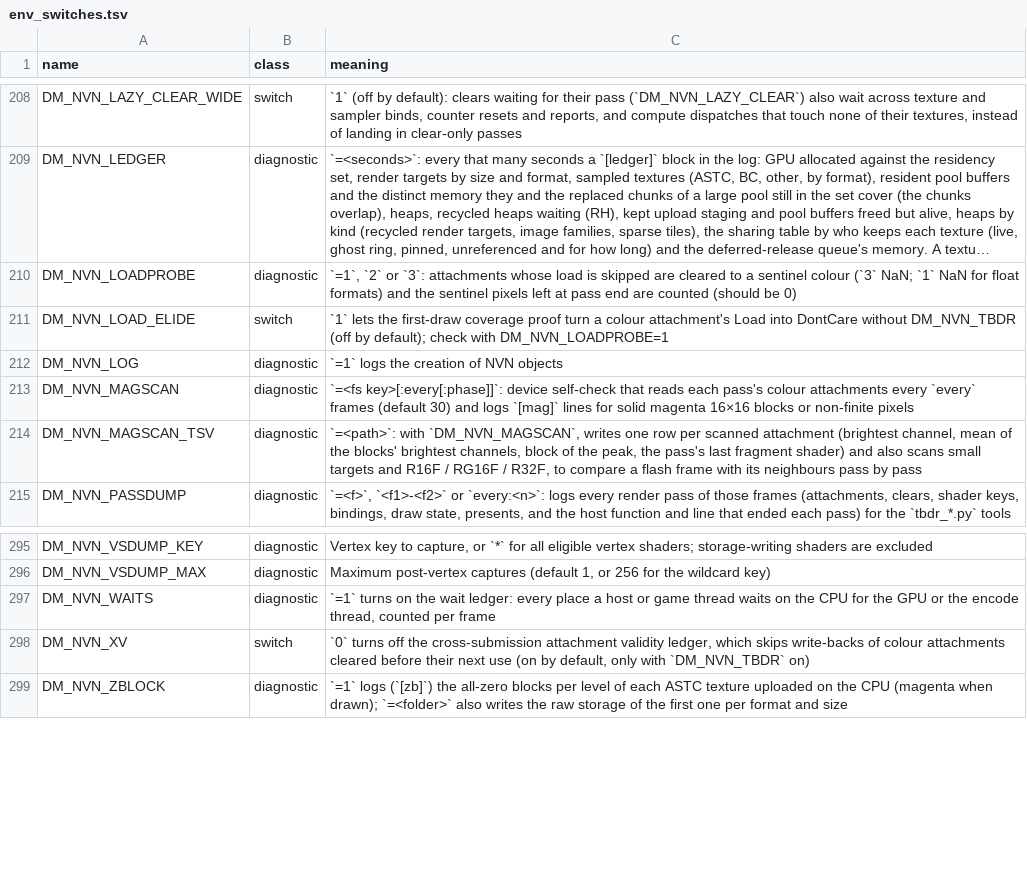
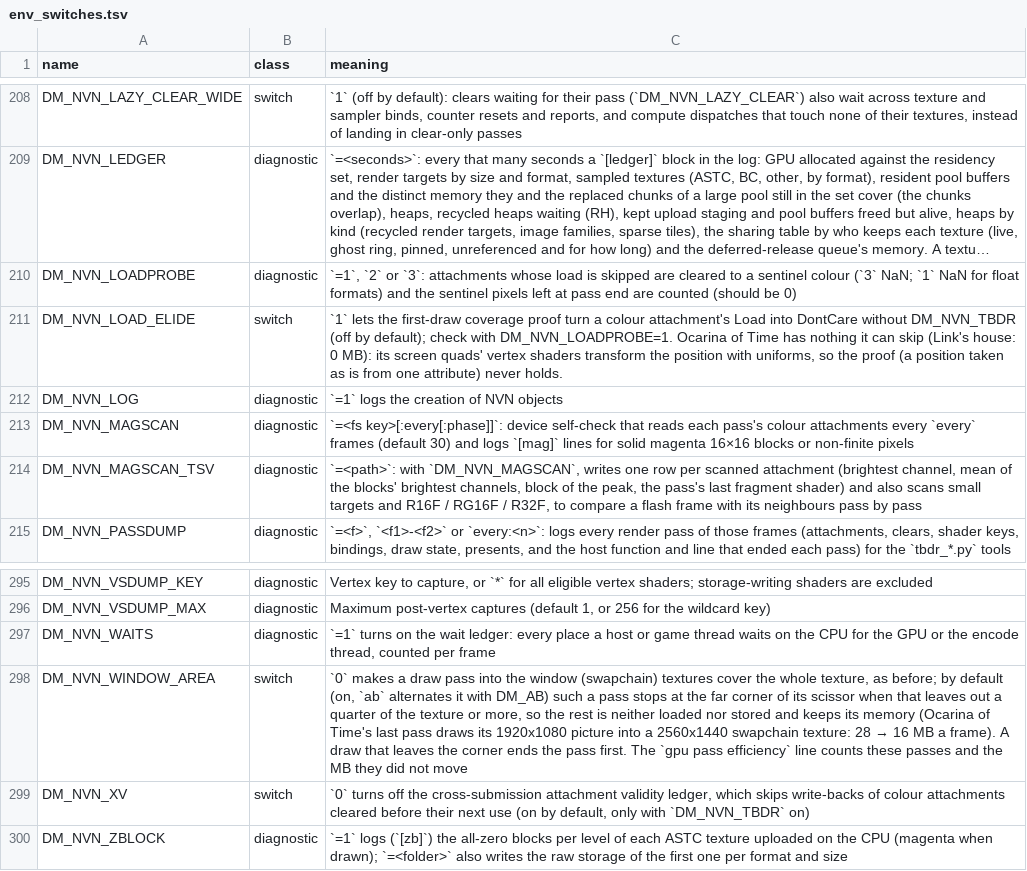
Before and after one commit to brad-n/TVPort, a TSV file: docs/env_switches.tsv, drawn as a sheet; only a part is shown, gaps mark what is left out; long unchanged cells end in …; the diff names each change by its address in the sheet, - before the commit and + after, or states it on an @@ line.

Commit message:
Window textures drawn in a corner cover only that corner (DM_NVN_WINDOW_AREA, on by default)
Ocarina of Time draws its finished 1920x1080 picture into the top-left corner of a 2560x1440
swapchain texture (window crop 1920x1080). That last pass loaded and stored the whole texture,
28 MB a frame. A draw pass whose colour targets are all window textures now gets the render area
(as DM_NVN_RP_AREA does for very large targets) when its scissor's far corner leaves out a quarter
of the texture or more: outside the corner nothing is loaded or stored and the memory keeps its
content. A draw that leaves the corner ends the pass first, as for DM_NVN_RP_AREA.

Link's house on the Mac mini (TV run 13 env, DM_AB alternating it every 300 frames):
attachments 112/134 MB -> 106/128 MB load/store a frame, GPU p50 13.29 -> 13.33 ms (noise),
passes unchanged, same picture. The Apple TV spent 0.35 ms on that pass.

The pass keeps its load: the GPU stores whole tiles, so a corner that does not end on a tile
boundary writes back the loaded pixels of the tiles it cuts. A skipped load (DM_NVN_LOAD_ELIDE=1)
there would write undefined pixels outside the corner, which t_window_area elide caught.

DM_NVN_LOAD_ELIDE stays off: in Ocarina it finds nothing (Link's house: 0 loads), because the
game's screen quads place their corners with uniforms and the proof needs a position taken as is
from one attribute. The bandwidth ledger and the gpu pass efficiency line count the area's bytes
and the window passes. New GPU test t_window_area (default, elide, off).

```diff
--- a/docs/env_switches.tsv
+++ b/docs/env_switches.tsv
-C211 (meaning): …check with DM_NVN_LOADPROBE=1
+C211 (meaning): …check with DM_NVN_LOADPROBE=1. Ocarina of Time has nothing it can skip (Link's house: 0 MB): its screen quads' vertex shaders transform the position with uniforms, so the proof (a position taken as is from one attribute) never holds.
+row 298: DM_NVN_WINDOW_AREA | switch | `0` makes a draw pass into the window (swapchain) textures cover the whole texture, as before; by default (on, `ab` alternates it with DM_AB) such a pass stops at the far corner of its scissor when that leaves out a quarter of the texture or more, so the rest is neither loaded nor stored and keeps its memory (Ocarina of Time's last pass draws its 1920x1080 picture into a 2560x1440 swapchain texture: 28 → 16 MB a frame). A draw that leaves the corner ends the pass first. The `gpu pass efficiency` line counts these passes and the MB they did not move
```
Also changed, not shown: 5 other files.
